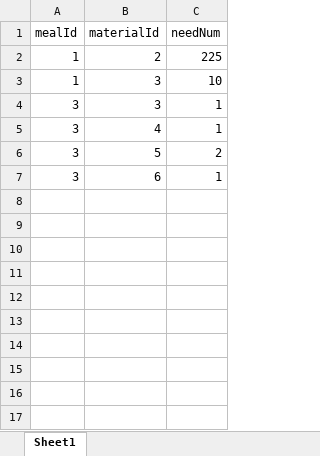
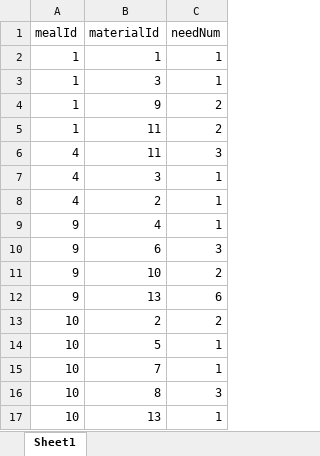
Before and after one commit to ChaSaji/PickNic, an Excel workbook: dbInittool/excels/RecipeDetail.xlsx, sheet Sheet1, drawn as a sheet; values as stored, in another font and other column widths than the file's, no borders; removed rows and columns are numbered as before the commit, all else as after; the diff names each change by its address in the sheet, - before the commit and + after, or states it on an @@ line.

```diff
--- a/dbInittool/excels/RecipeDetail.xlsx (sheet Sheet1)
+++ b/dbInittool/excels/RecipeDetail.xlsx (sheet Sheet1)
-B2 (materialId): 2
+B2 (materialId): 1
-C2 (needNum): 225
+C2 (needNum): 1
-C3 (needNum): 10
+C3 (needNum): 1
+row 4: 1 | 9 | 2
+row 5: 1 | 11 | 2
+row 6: 4 | 11 | 3
-A7 (mealId): 3
+A7 (mealId): 4
+row 8: 4 | 2 | 1
-A9 (mealId): 3
+A9 (mealId): 9
-row 6: 3 | 5 | 2
-row 7: 3 | 6 | 1
+row 10: 9 | 6 | 3
+row 11: 9 | 10 | 2
+row 12: 9 | 13 | 6
+row 13: 10 | 2 | 2
+row 14: 10 | 5 | 1
+row 15: 10 | 7 | 1
+row 16: 10 | 8 | 3
+row 17: 10 | 13 | 1
```
Also changed, not shown: dbInittool/excels/Badge.xlsx, dbInittool/excels/Material.xlsx, 6 other files.
